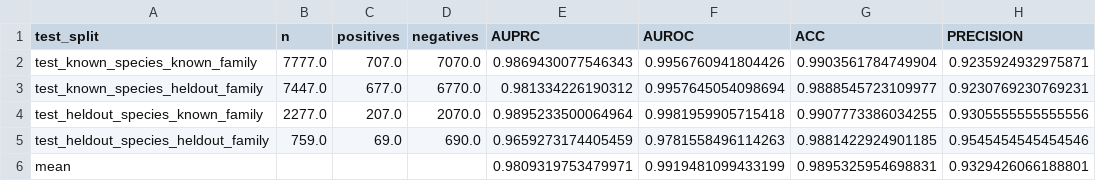
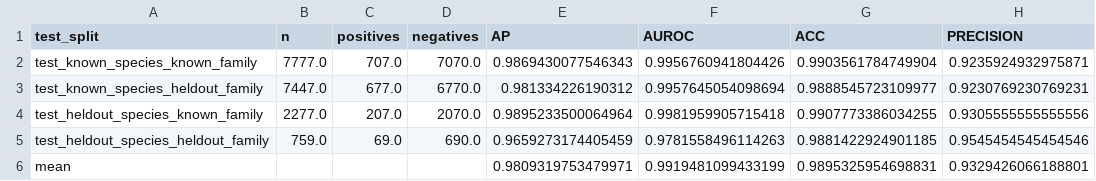
Before and after one commit to dimostzim/pre-miRBench, a CSV file: model/evaluation/metrics.csv, drawn as a sheet; only a part is shown; the diff names each change by its address in the sheet, - before the commit and + after, or states it on an @@ line.

Commit message:
Tighten pre-miRBench model release

```diff
--- a/model/evaluation/metrics.csv
+++ b/model/evaluation/metrics.csv
-E1: AUPRC
+E1: AP
```
Also changed, not shown: 19 other files.
